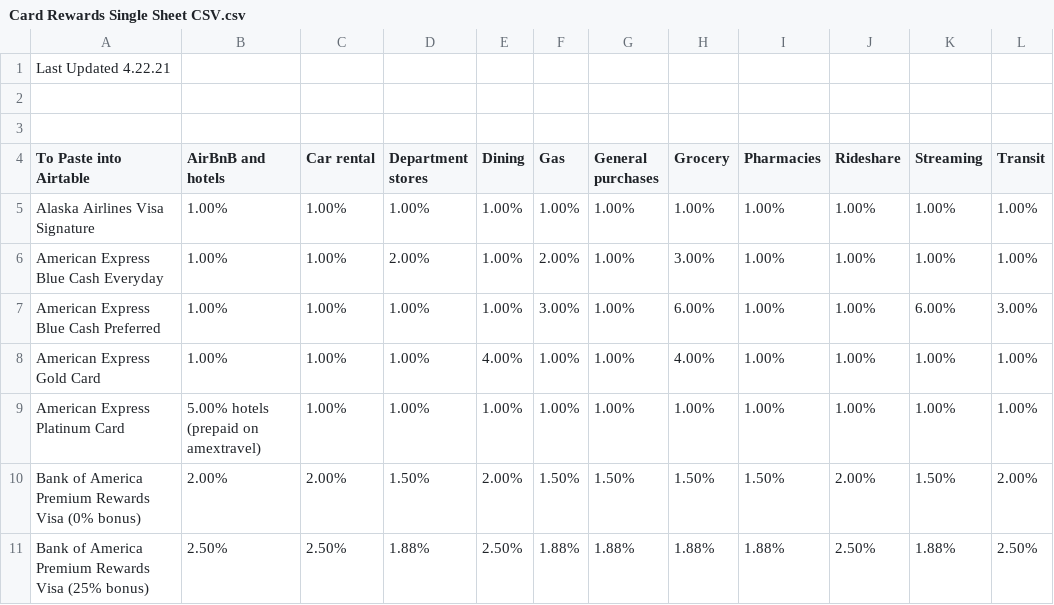
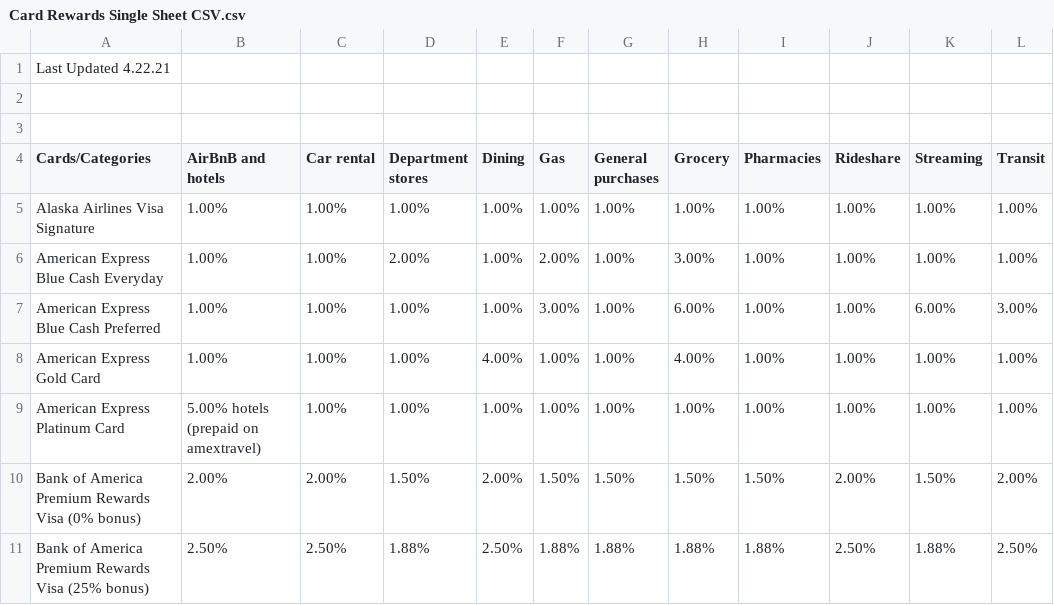
Before and after one commit to jxdesign/SmartRewards, a CSV file: Card/Card Rewards Single Sheet CSV.csv, drawn as a sheet; only a part is shown; the diff names each change by its address in the sheet, - before the commit and + after, or states it on an @@ line.

Commit message:
Update Card Rewards Single Sheet CSV.csv

```diff
--- a/Card/Card Rewards Single Sheet CSV.csv
+++ b/Card/Card Rewards Single Sheet CSV.csv
-A4: To Paste into Airtable
+A4: Cards/Categories
```
